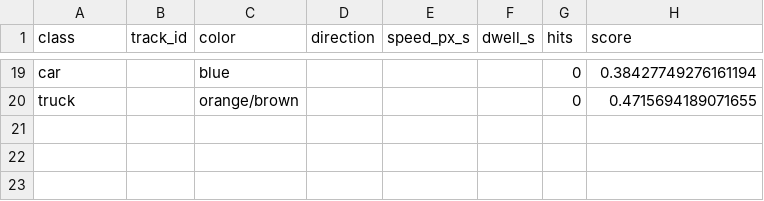
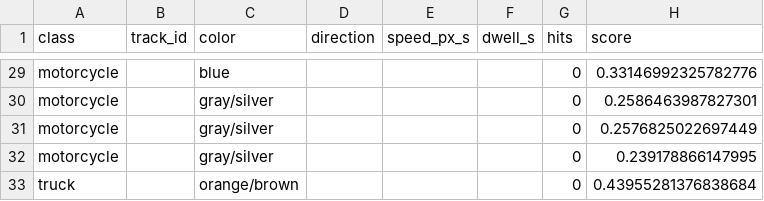
Before and after one commit to sujalmh/arten-edge-ai, a CSV file: results/demo_traffic/attribute_tracks.csv, drawn as a sheet; only a part is shown, gaps mark what is left out; addresses are those after the commit; the diff covers the shown part only; the diff names each change by its address in the sheet, - before the commit and + after, or states it on an @@ line.

```diff
--- a/results/demo_traffic/attribute_tracks.csv
+++ b/results/demo_traffic/attribute_tracks.csv
-A29 (class): car
+A29 (class): motorcycle
-H29 (score): 0.38427749276161194
+H29 (score): 0.33146992325782776
+row 30: motorcycle |  | gray/silver |  |  |  | 0 | 0.2586463987827301
+row 31: motorcycle |  | gray/silver |  |  |  | 0 | 0.2576825022697449
+row 32: motorcycle |  | gray/silver |  |  |  | 0 | 0.239178866147995
-H33 (score): 0.4715694189071655
+H33 (score): 0.43955281376838684
```
Also changed, not shown: 11 added rows, 1 removed row and 17 edited cells elsewhere in this file, results/demo_pedestrians/attribute_tracks.csv, results/demo_pedestrians/counts.csv, 40 other files.
